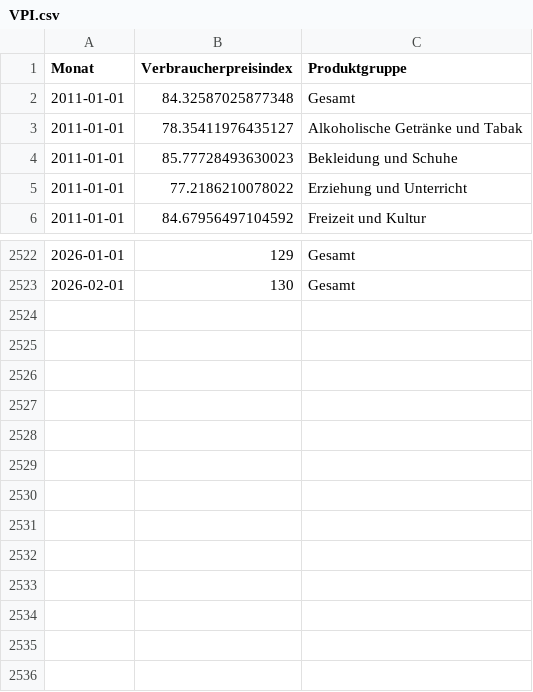
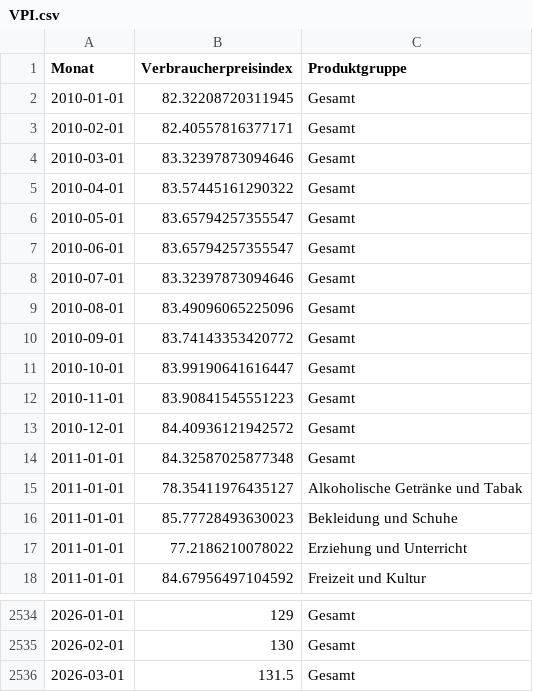
Before and after one commit to schmoigl/tariflohn-tracker, a CSV file: VPI.csv, drawn as a sheet; only a part is shown, gaps mark what is left out.

```diff
--- a/VPI.csv
+++ b/VPI.csv
@@ -1,2 +1,14 @@
 Monat,Verbraucherpreisindex,Produktgruppe
+2010-01-01,82.32208720311945,Gesamt
+2010-02-01,82.40557816377171,Gesamt
+2010-03-01,83.32397873094646,Gesamt
+2010-04-01,83.57445161290322,Gesamt
+2010-05-01,83.65794257355547,Gesamt
+2010-06-01,83.65794257355547,Gesamt
+2010-07-01,83.32397873094646,Gesamt
+2010-08-01,83.49096065225096,Gesamt
+2010-09-01,83.74143353420772,Gesamt
+2010-10-01,83.99190641616447,Gesamt
+2010-11-01,83.90841545551223,Gesamt
+2010-12-01,84.40936121942572,Gesamt
 2011-01-01,84.32587025877348,Gesamt
@@ -2523 +2535,2 @@ Monat,Verbraucherpreisindex,Produktgruppe
 2026-02-01,130,Gesamt
+2026-03-01,131.5,Gesamt
```
Also changed, not shown: 2 other files.
